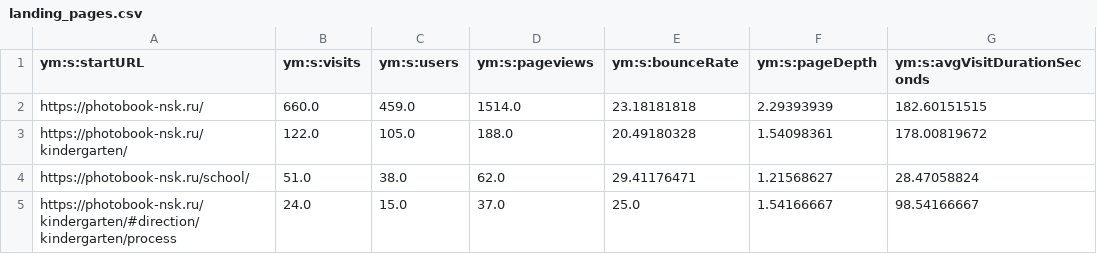
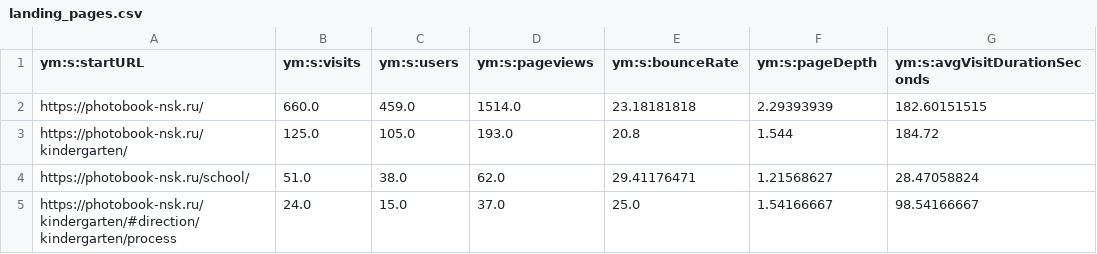
Before and after one commit to maker-soft/Foto, a CSV file: analytics/yandex-metrica/landing_pages.csv, drawn as a sheet; only a part is shown.

```diff
--- a/analytics/yandex-metrica/landing_pages.csv
+++ b/analytics/yandex-metrica/landing_pages.csv
@@ -2,3 +2,3 @@
 https://photobook-nsk.ru/,660.0,459.0,1514.0,23.18181818,2.29393939,182.60151515
-https://photobook-nsk.ru/kindergarten/,122.0,105.0,188.0,20.49180328,1.54098361,178.00819672
+https://photobook-nsk.ru/kindergarten/,125.0,105.0,193.0,20.8,1.544,184.72
 https://photobook-nsk.ru/school/,51.0,38.0,62.0,29.41176471,1.21568627,28.47058824
```
Also changed, not shown: analytics/yandex-metrica/browsers.csv, analytics/yandex-metrica/daily.csv, 17 other files.
